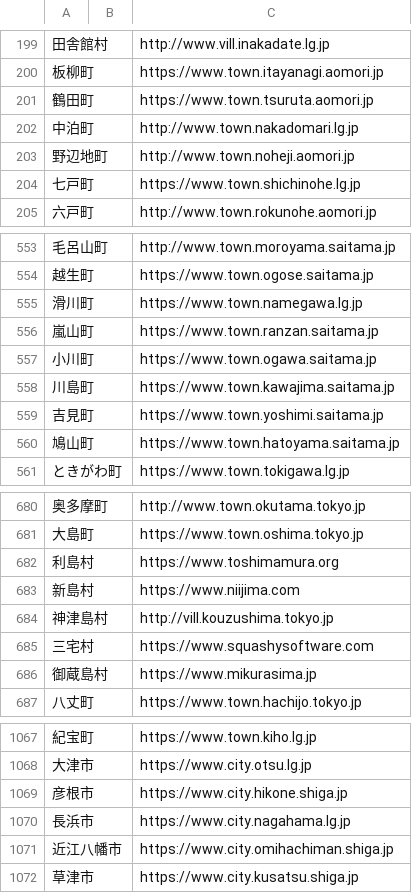
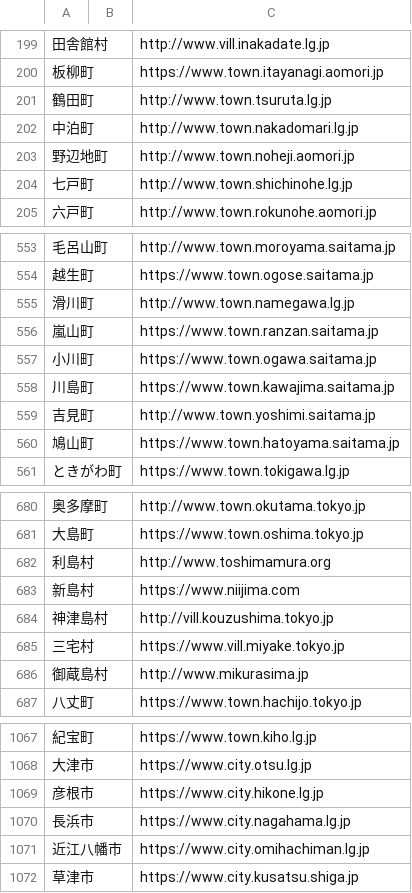
Before and after one commit to arakawatomonori/covid19-surveyor, a CSV file: data/city.csv, drawn as a sheet; only a part is shown, gaps mark what is left out; the diff covers the shown part only.

Commit message:
FIX: Wrong URL e.g.http / https

```diff
--- a/data/city.csv
+++ b/data/city.csv
@@ -200,6 +200,6 @@
 板柳町,,https://www.town.itayanagi.aomori.jp
-鶴田町,,https://www.town.tsuruta.aomori.jp
+鶴田町,,http://www.town.tsuruta.lg.jp
 中泊町,,http://www.town.nakadomari.lg.jp
 野辺地町,,http://www.town.noheji.aomori.jp
-七戸町,,https://www.town.shichinohe.lg.jp
+七戸町,,http://www.town.shichinohe.lg.jp
 六戸町,,http://www.town.rokunohe.aomori.jp
@@ -554,3 +554,3 @@
 越生町,,https://www.town.ogose.saitama.jp
-滑川町,,https://www.town.namegawa.lg.jp
+滑川町,,http://www.town.namegawa.lg.jp
 嵐山町,,https://www.town.ranzan.saitama.jp
@@ -558,3 +558,3 @@
 川島町,,https://www.town.kawajima.saitama.jp
-吉見町,,https://www.town.yoshimi.saitama.jp
+吉見町,,http://www.town.yoshimi.saitama.jp
 鳩山町,,https://www.town.hatoyama.saitama.jp
@@ -681,7 +681,7 @@
 大島町,,https://www.town.oshima.tokyo.jp
-利島村,,https://www.toshimamura.org
+利島村,,http://www.toshimamura.org
 新島村,,https://www.niijima.com
 神津島村,,http://vill.kouzushima.tokyo.jp
-三宅村,,https://www.squashysoftware.com
-御蔵島村,,https://www.mikurasima.jp
+三宅村,,https://www.vill.miyake.tokyo.jp
+御蔵島村,,http://www.mikurasima.jp
 八丈町,,https://www.town.hachijo.tokyo.jp
@@ -1068,5 +1068,5 @@
 大津市,,https://www.city.otsu.lg.jp
-彦根市,,https://www.city.hikone.shiga.jp
+彦根市,,https://www.city.hikone.lg.jp
 長浜市,,https://www.city.nagahama.lg.jp
-近江八幡市,,https://www.city.omihachiman.shiga.jp
+近江八幡市,,https://www.city.omihachiman.lg.jp
 草津市,,https://www.city.kusatsu.shiga.jp
```
Also changed, not shown: 55 edited cells elsewhere in this file, data/pref.csv.
